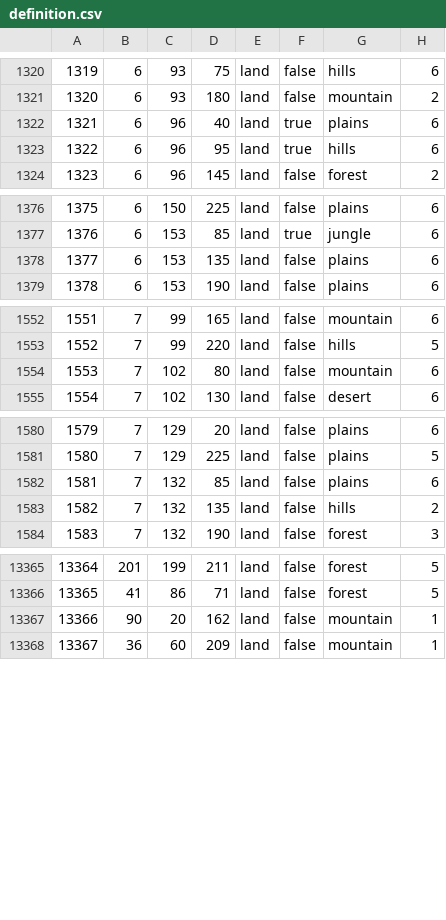
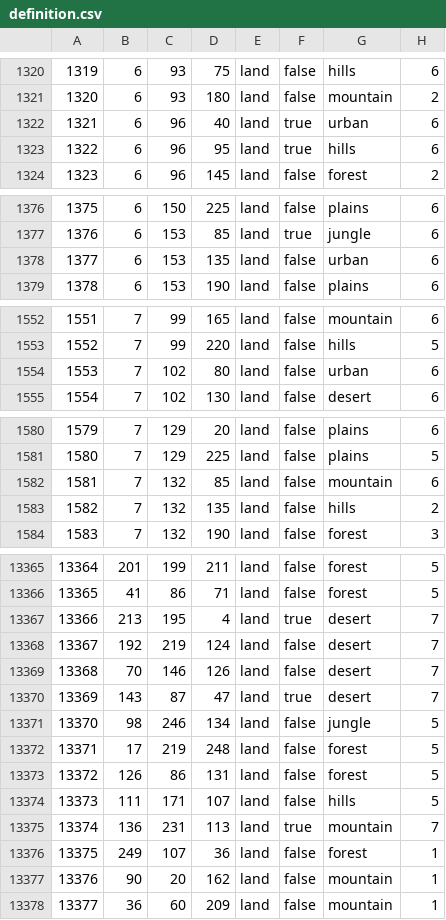
Before and after one commit to nickmelk/european_microstates, a CSV file: map/definition.csv, drawn as a sheet; only a part is shown, gaps mark what is left out; addresses are those after the commit; the diff covers the shown part only; the diff names each change by its address in the sheet, - before the commit and + after, or states it on an @@ line.

```diff
--- a/map/definition.csv
+++ b/map/definition.csv
-G1322: plains
+G1322: urban
-G1378: plains
+G1378: urban
-G1554: mountain
+G1554: urban
-G1582: plains
+G1582: mountain
+row 13367: 13366 | 213 | 195 | 4 | land | true | desert | 7
+row 13368: 13367 | 192 | 219 | 124 | land | false | desert | 7
+row 13369: 13368 | 70 | 146 | 126 | land | false | desert | 7
+row 13370: 13369 | 143 | 87 | 47 | land | true | desert | 7
+row 13371: 13370 | 98 | 246 | 134 | land | false | jungle | 5
+row 13372: 13371 | 17 | 219 | 248 | land | false | forest | 5
+row 13373: 13372 | 126 | 86 | 131 | land | false | forest | 5
+row 13374: 13373 | 111 | 171 | 107 | land | false | hills | 5
+row 13375: 13374 | 136 | 231 | 113 | land | true | mountain | 7
+row 13376: 13375 | 249 | 107 | 36 | land | false | forest | 1
@@ column A renumbered from row 13377 down @@
```
Also changed, not shown: 7 edited cells elsewhere in this file, map/adjacencies.csv, 23 other files.
